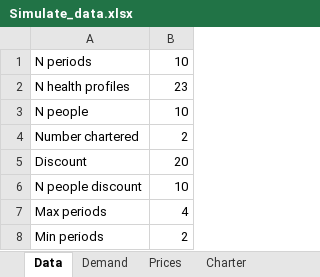
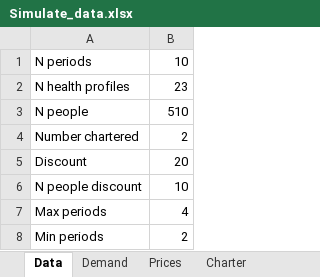
Before and after one commit to beruizgonz/START, an Excel workbook: Simulate_data.xlsx, sheet Data, drawn as a sheet; values as stored, in another font and other column widths than the file's, no borders; the diff names each change by its address in the sheet, - before the commit and + after, or states it on an @@ line.

```diff
--- a/Simulate_data.xlsx (sheet Data)
+++ b/Simulate_data.xlsx (sheet Data)
-B3: 10
+B3: 510
```
Also changed, not shown: sheet Availability, sheet HealthProfiles, other sheet tabs, 6 other files.
